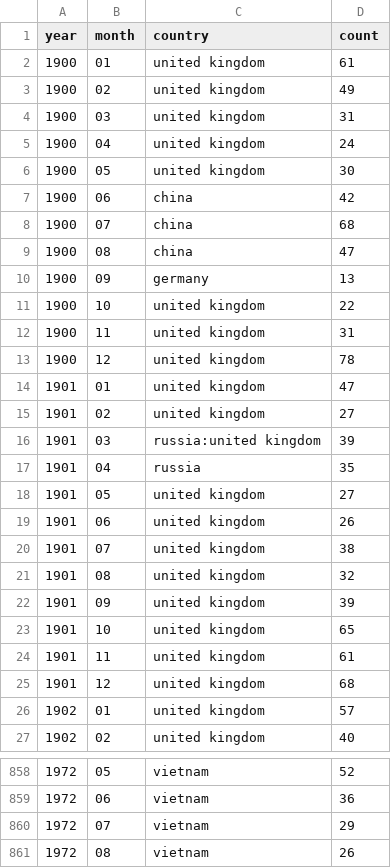
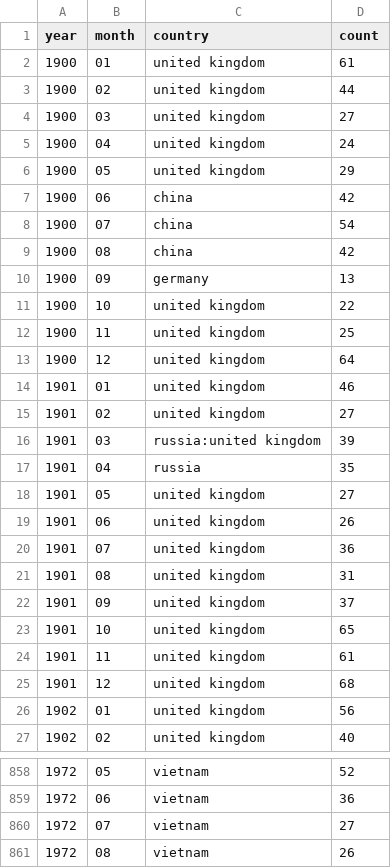
Before and after one commit to the-pudding/nyt-map-data, a CSV file: output/result--month.csv, drawn as a sheet; only a part is shown, gaps mark what is left out; the diff covers the shown part only.

Commit message:
latest

```diff
--- a/output/result--month.csv
+++ b/output/result--month.csv
@@ -2,14 +2,14 @@ year,month,country,count
 1900,01,united kingdom,61
-1900,02,united kingdom,49
-1900,03,united kingdom,31
+1900,02,united kingdom,44
+1900,03,united kingdom,27
 1900,04,united kingdom,24
-1900,05,united kingdom,30
+1900,05,united kingdom,29
 1900,06,china,42
-1900,07,china,68
-1900,08,china,47
+1900,07,china,54
+1900,08,china,42
 1900,09,germany,13
 1900,10,united kingdom,22
-1900,11,united kingdom,31
-1900,12,united kingdom,78
-1901,01,united kingdom,47
+1900,11,united kingdom,25
+1900,12,united kingdom,64
+1901,01,united kingdom,46
 1901,02,united kingdom,27
@@ -19,5 +19,5 @@ year,month,country,count
 1901,06,united kingdom,26
-1901,07,united kingdom,38
-1901,08,united kingdom,32
-1901,09,united kingdom,39
+1901,07,united kingdom,36
+1901,08,united kingdom,31
+1901,09,united kingdom,37
 1901,10,united kingdom,65
@@ -25,3 +25,3 @@ year,month,country,count
 1901,12,united kingdom,68
-1902,01,united kingdom,57
+1902,01,united kingdom,56
 1902,02,united kingdom,40
@@ -859,3 +859,3 @@ year,month,country,count
 1972,06,vietnam,36
-1972,07,vietnam,29
+1972,07,vietnam,27
 1972,08,vietnam,26
```
Also changed, not shown: 6 edited cells elsewhere in this file.
